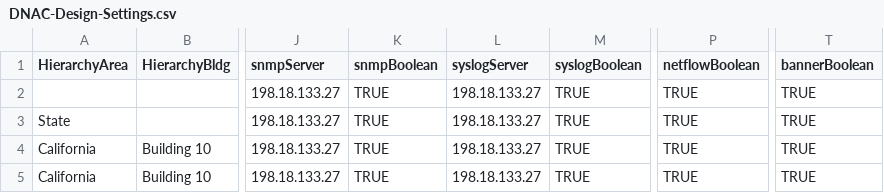
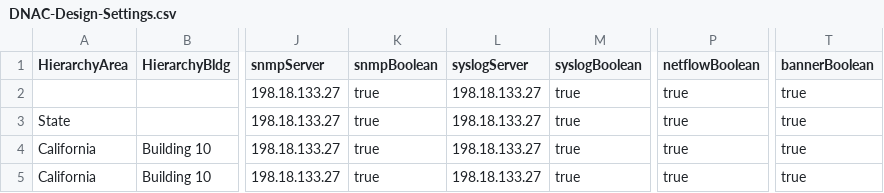
Before and after one commit to kebaldwi/DNAC-TEMPLATES, a CSV file: LABS/LAB-I-Rest-API-Orchestration/csv/DNAC-Design-Settings.csv, drawn as a sheet; only a part is shown, gaps mark what is left out; the diff covers the shown part only; the diff names each change by its address in the sheet, - before the commit and + after, or states it on an @@ line.

Commit message:
Update DNAC-Design-Settings.csv

```diff
--- a/LABS/LAB-I-Rest-API-Orchestration/csv/DNAC-Design-Settings.csv
+++ b/LABS/LAB-I-Rest-API-Orchestration/csv/DNAC-Design-Settings.csv
-K2:K5 (snmpBoolean): TRUE
+K2:K5 (snmpBoolean): true
-M2:M5 (syslogBoolean): TRUE
+M2:M5 (syslogBoolean): true
-P2:P5 (netflowBoolean): TRUE
+P2:P5 (netflowBoolean): true
-T2:T5 (bannerBoolean): TRUE
+T2:T5 (bannerBoolean): true
```
Also changed, not shown: 22 edited cells elsewhere in this file.
